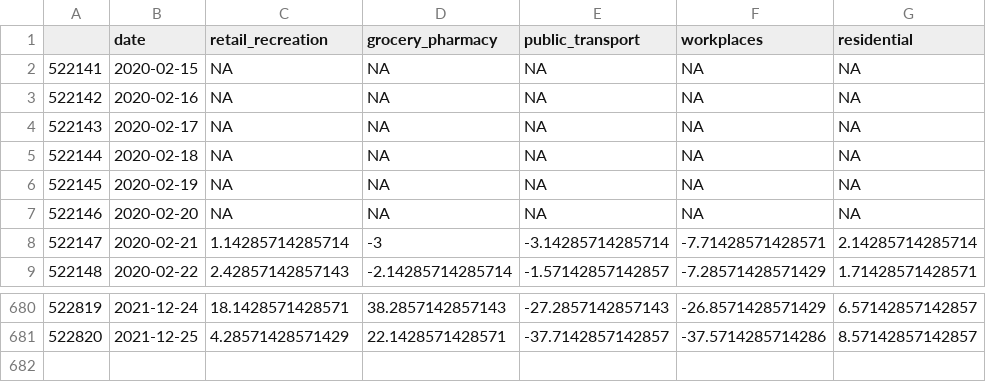
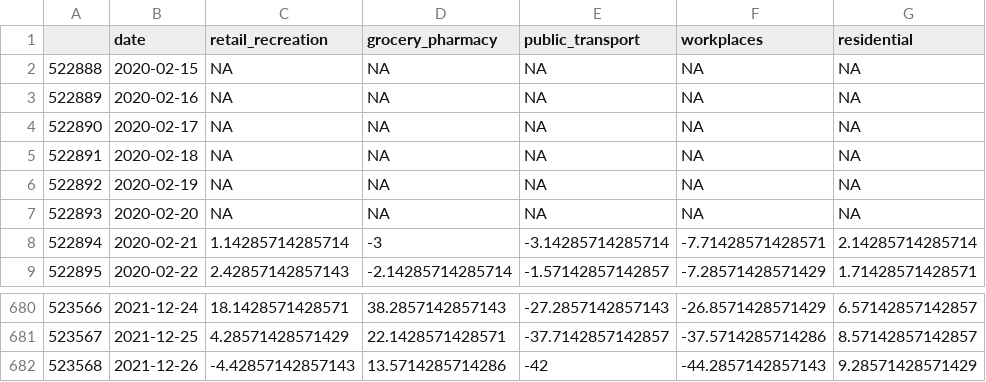
Before and after one commit to eamswe/dashtest, a CSV file: mobility.csv, drawn as a sheet; only a part is shown, gaps mark what is left out; the diff names each change by its address in the sheet, - before the commit and + after, or states it on an @@ line.

Commit message:
data updated!

```diff
--- a/mobility.csv
+++ b/mobility.csv
@@ column A renumbered between rows 2 and 681 @@
+row 682: 523568 | 2021-12-26 | -4.42857142857143 | 13.5714285714286 | -42 | -44.2857142857143 | 9.28571428571429
```
